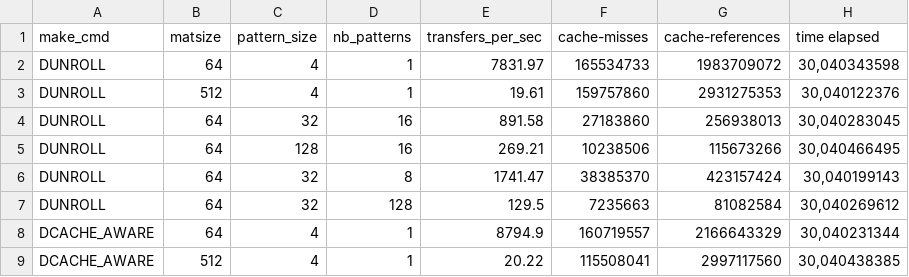
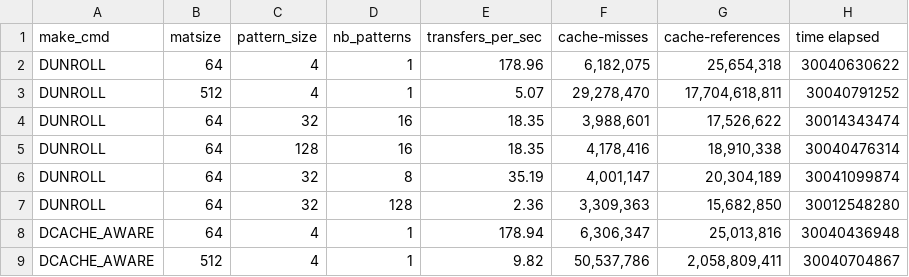
Before and after one commit to NaiJii/LINFO2241, a CSV file: project/server_implementation/performance_data.csv, drawn as a sheet; only a part is shown; the diff covers the shown part only.

```diff
--- a/project/server_implementation/performance_data.csv
+++ b/project/server_implementation/performance_data.csv
@@ -1,9 +1,9 @@
 make_cmd,matsize,pattern_size,nb_patterns,transfers_per_sec,cache-misses,cache-references,time elapsed
-DUNROLL,64,4,1,7831.97,165534733,1983709072,"30,040343598"
-DUNROLL,512,4,1,19.61,159757860,2931275353,"30,040122376"
-DUNROLL,64,32,16,891.58,27183860,256938013,"30,040283045"
-DUNROLL,64,128,16,269.21,10238506,115673266,"30,040466495"
-DUNROLL,64,32,8,1741.47,38385370,423157424,"30,040199143"
-DUNROLL,64,32,128,129.5,7235663,81082584,"30,040269612"
-DCACHE_AWARE,64,4,1,8794.9,160719557,2166643329,"30,040231344"
-DCACHE_AWARE,512,4,1,20.22,115508041,2997117560,"30,040438385"
+DUNROLL,64,4,1,178.96,"6,182,075","25,654,318",30040630622
+DUNROLL,512,4,1,5.07,"29,278,470","17,704,618,811",30040791252
+DUNROLL,64,32,16,18.35,"3,988,601","17,526,622",30014343474
+DUNROLL,64,128,16,18.35,"4,178,416","18,910,338",30040476314
+DUNROLL,64,32,8,35.19,"4,001,147","20,304,189",30041099874
+DUNROLL,64,32,128,2.36,"3,309,363","15,682,850",30012548280
+DCACHE_AWARE,64,4,1,178.94,"6,306,347","25,013,816",30040436948
+DCACHE_AWARE,512,4,1,9.82,"50,537,786","2,058,809,411",30040704867
```
Also changed, not shown: 64 edited cells elsewhere in this file, 3 other files.
